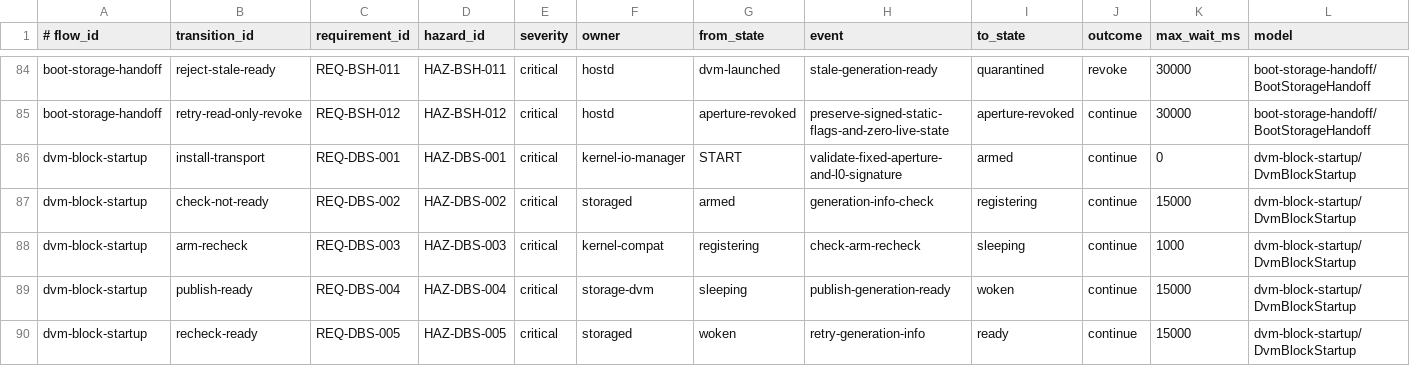
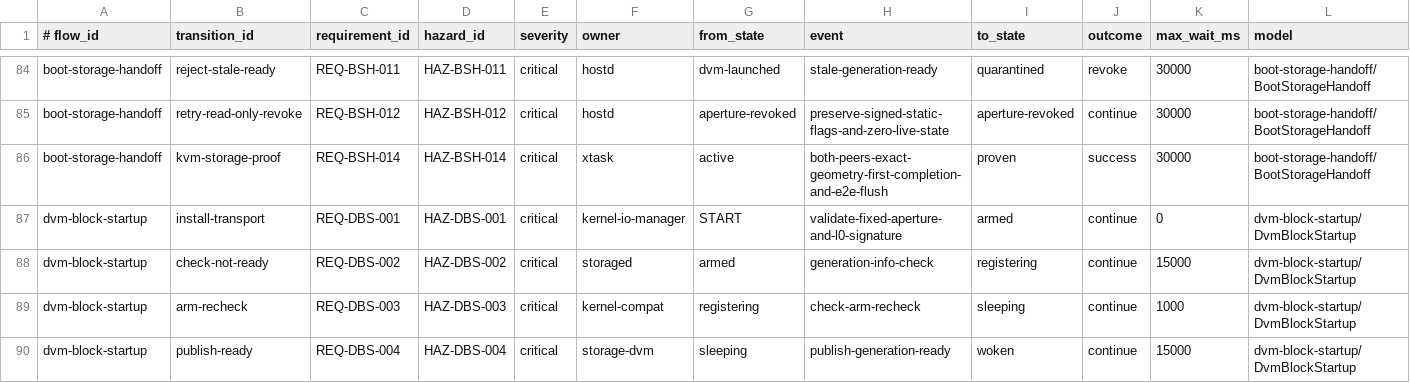
Before and after one commit to ierwarf/rustos, a TSV file: formal/system-flows.tsv, drawn as a sheet; only a part is shown, gaps mark what is left out; the shorter side is filled out with more unchanged rows; rows hold the shown columns only; the diff names each change by its address in the sheet, - before the commit and + after, or states it on an @@ line.

Commit message:
test(storage): isolate the DVM block acceptance gate

```diff
--- a/formal/system-flows.tsv
+++ b/formal/system-flows.tsv
+row 86: boot-storage-handoff | kvm-storage-proof | REQ-BSH-014 | HAZ-BSH-014 | critical | xtask | active | both-peers-exact-geometry-first-completion-and-e2e-flush | proven | success | 30000 | boot-storage-handoff/BootStorageHandoff
```
Also changed, not shown: 7 other files.
